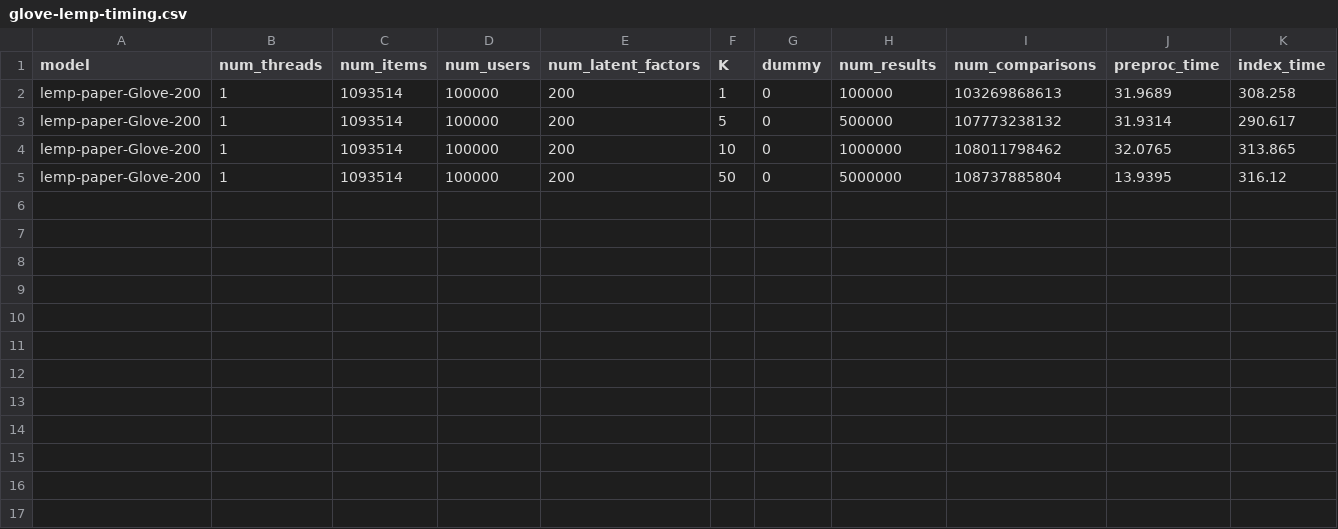
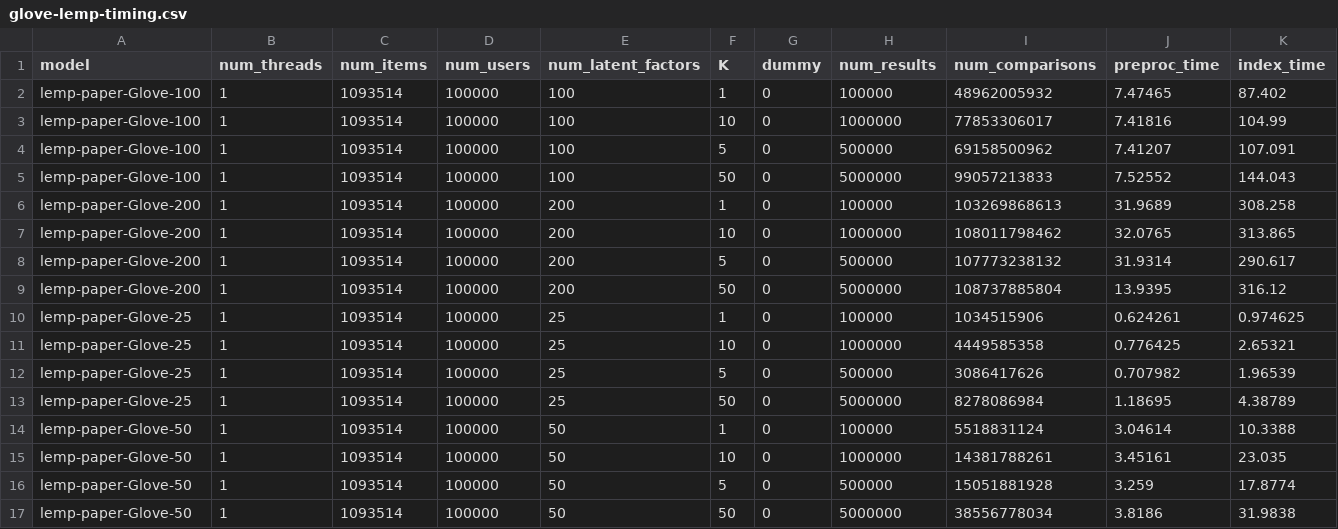
Before and after one commit to stanford-futuredata/optimus-maximus, a CSV file: plots/timing-results/glove-lemp-timing.csv, drawn as a sheet; only a part is shown; rows hold the shown columns only; the diff names each change by its address in the sheet, - before the commit and + after, or states it on an @@ line.

```diff
--- a/plots/timing-results/glove-lemp-timing.csv
+++ b/plots/timing-results/glove-lemp-timing.csv
+row 2: lemp-paper-Glove-100 | 1 | 1093514 | 100000 | 100 | 1 | 0 | 100000 | 48962005932 | 7.47465 | 87.402
+row 3: lemp-paper-Glove-100 | 1 | 1093514 | 100000 | 100 | 10 | 0 | 1000000 | 77853306017 | 7.41816 | 104.99
+row 4: lemp-paper-Glove-100 | 1 | 1093514 | 100000 | 100 | 5 | 0 | 500000 | 69158500962 | 7.41207 | 107.091
+row 5: lemp-paper-Glove-100 | 1 | 1093514 | 100000 | 100 | 50 | 0 | 5000000 | 99057213833 | 7.52552 | 144.043
@@ row 4 moved to row 7: lemp-paper-Glove-200 @@
+row 10: lemp-paper-Glove-25 | 1 | 1093514 | 100000 | 25 | 1 | 0 | 100000 | 1034515906 | 0.624261 | 0.974625
+row 11: lemp-paper-Glove-25 | 1 | 1093514 | 100000 | 25 | 10 | 0 | 1000000 | 4449585358 | 0.776425 | 2.65321
+row 12: lemp-paper-Glove-25 | 1 | 1093514 | 100000 | 25 | 5 | 0 | 500000 | 3086417626 | 0.707982 | 1.96539
+row 13: lemp-paper-Glove-25 | 1 | 1093514 | 100000 | 25 | 50 | 0 | 5000000 | 8278086984 | 1.18695 | 4.38789
+row 14: lemp-paper-Glove-50 | 1 | 1093514 | 100000 | 50 | 1 | 0 | 100000 | 5518831124 | 3.04614 | 10.3388
+row 15: lemp-paper-Glove-50 | 1 | 1093514 | 100000 | 50 | 10 | 0 | 1000000 | 14381788261 | 3.45161 | 23.035
+row 16: lemp-paper-Glove-50 | 1 | 1093514 | 100000 | 50 | 5 | 0 | 500000 | 15051881928 | 3.259 | 17.8774
+row 17: lemp-paper-Glove-50 | 1 | 1093514 | 100000 | 50 | 50 | 0 | 5000000 | 38556778034 | 3.8186 | 31.9838
```
Also changed, not shown: plots/timing-results/fexipro-orig-timing.csv, plots/timing-results/glove-blocked_mm-timing.csv, 3 other files.
